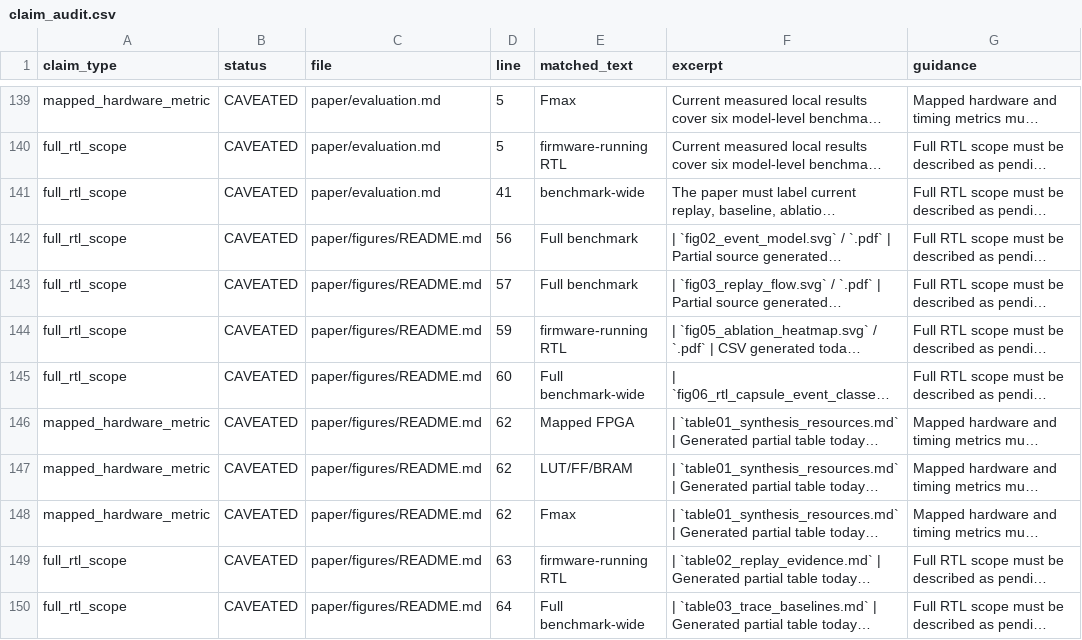
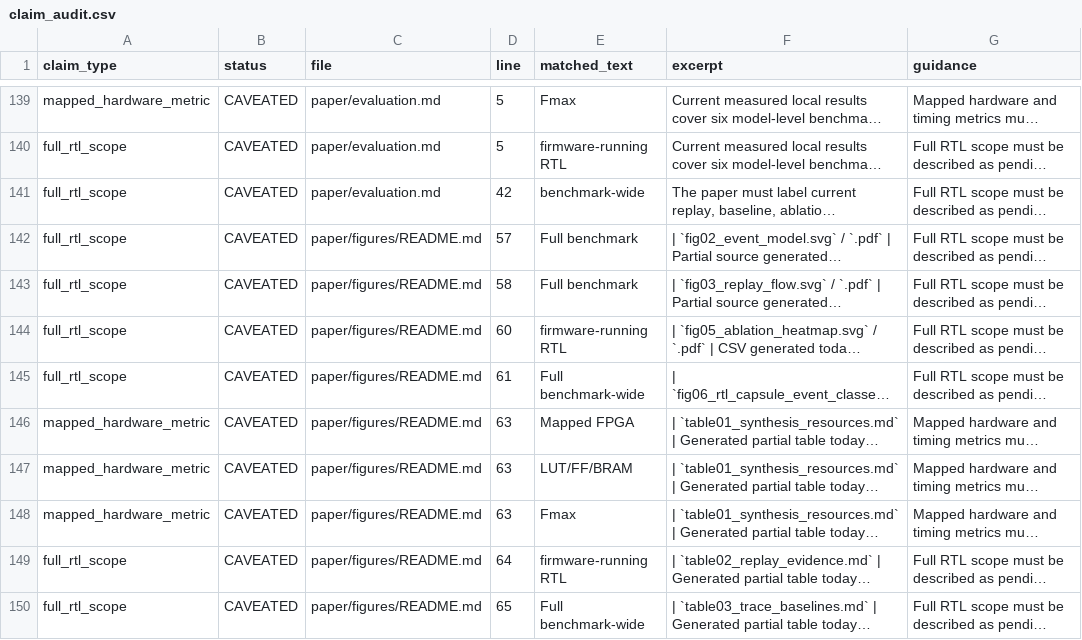
Before and after one commit to Tylerlee102/ASP-DAC, a CSV file: results/processed/claim_audit.csv, drawn as a sheet; only a part is shown, gaps mark what is left out; long unchanged cells end in …; the diff covers the shown part only; the diff names each change by its address in the sheet, - before the commit and + after, or states it on an @@ line.

```diff
--- a/results/processed/claim_audit.csv
+++ b/results/processed/claim_audit.csv
-D141 (line): 41
+D141 (line): 42
-D142 (line): 56
+D142 (line): 57
-D143 (line): 57
+D143 (line): 58
-D144 (line): 59
+D144 (line): 60
-D145 (line): 60
+D145 (line): 61
-D146:D148 (line): 62
+D146:D148 (line): 63
-D149 (line): 63
+D149 (line): 64
-D150 (line): 64
+D150 (line): 65
```
Also changed, not shown: 14 edited cells elsewhere in this file, results/processed/summary.csv, 9 other files.
